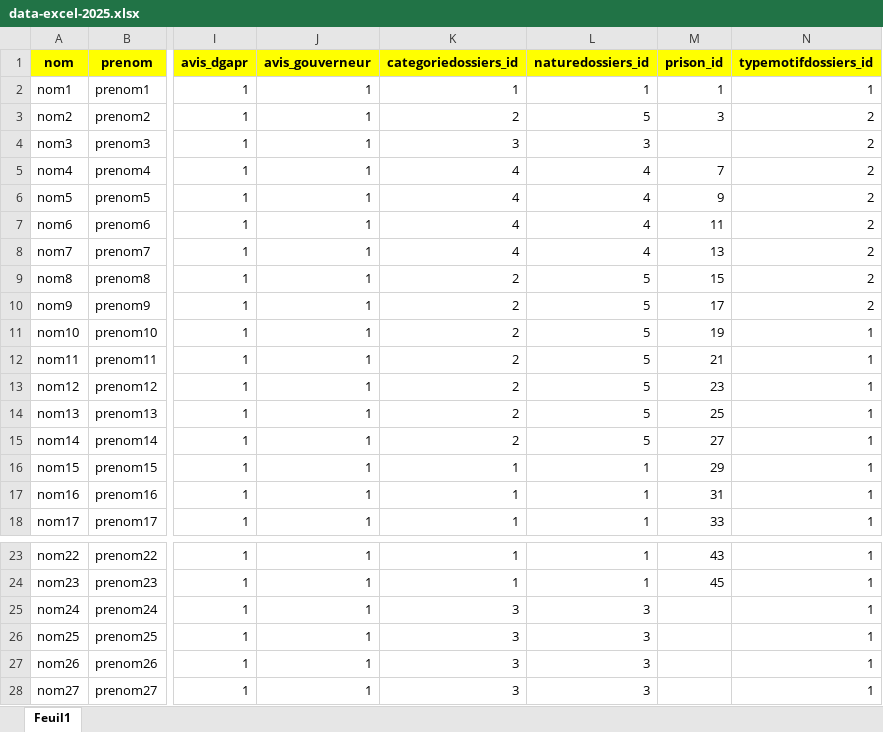
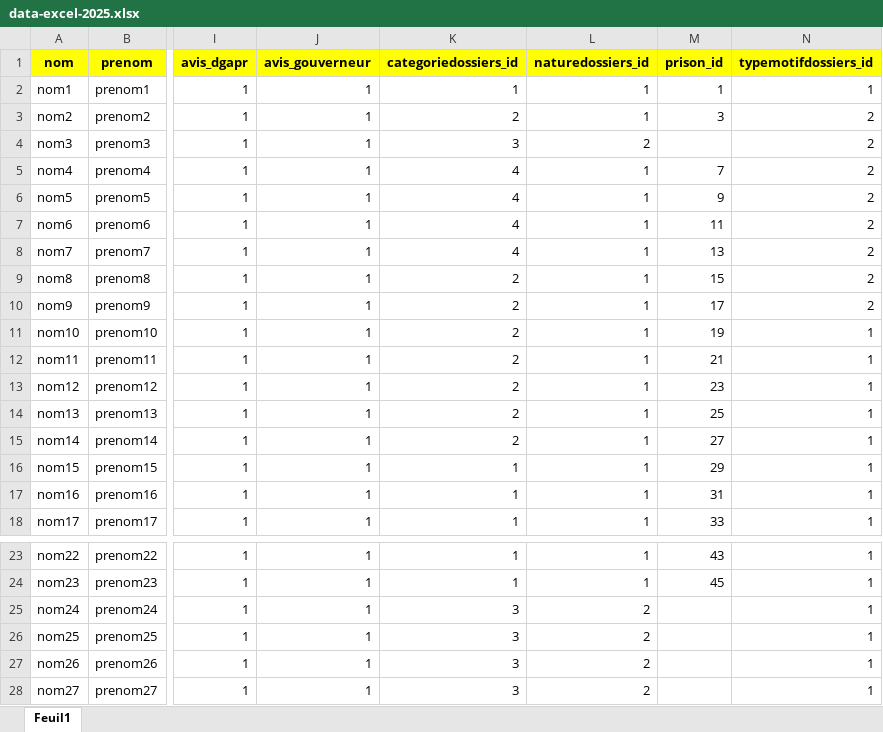
Before and after one commit to abdou303/grace_back_prod, an Excel workbook: app/Imports/data-excel-2025.xlsx, sheet Feuil1, drawn as a sheet; only a part is shown, gaps mark what is left out; values as stored, in another font and other column widths than the file's, no borders; the diff names each change by its address in the sheet, - before the commit and + after, or states it on an @@ line.

```diff
--- a/app/Imports/data-excel-2025.xlsx (sheet Feuil1)
+++ b/app/Imports/data-excel-2025.xlsx (sheet Feuil1)
-L3 (naturedossiers_id): 5
+L3 (naturedossiers_id): 1
-L4 (naturedossiers_id): 3
+L4 (naturedossiers_id): 2
-L5:L8 (naturedossiers_id): 4
+L5:L8 (naturedossiers_id): 1
-L9:L15 (naturedossiers_id): 5
+L9:L15 (naturedossiers_id): 1
-L25:L28 (naturedossiers_id): 3
+L25:L28 (naturedossiers_id): 2
```
Also changed, not shown: 4 other files.
